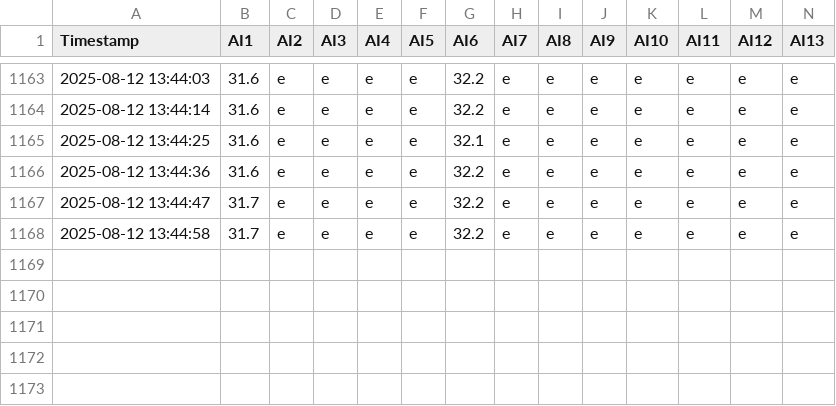
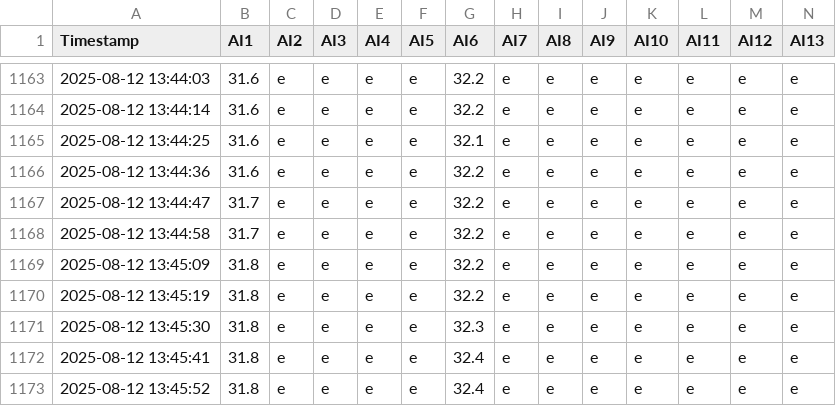
Before and after one commit to vasperos/pr20_logger_data, a CSV file: PR20_data_log.csv, drawn as a sheet; only a part is shown, gaps mark what is left out; rows hold the shown columns only; the diff names each change by its address in the sheet, - before the commit and + after, or states it on an @@ line.

Commit message:
update data 2025-08-12 13:46:01

```diff
--- a/PR20_data_log.csv
+++ b/PR20_data_log.csv
+row 1169: 2025-08-12 13:45:09 | 31.8 | e | e | e | e | 32.2 | e | e | e | e | e | e | e
+row 1170: 2025-08-12 13:45:19 | 31.8 | e | e | e | e | 32.2 | e | e | e | e | e | e | e
+row 1171: 2025-08-12 13:45:30 | 31.8 | e | e | e | e | 32.3 | e | e | e | e | e | e | e
+row 1172: 2025-08-12 13:45:41 | 31.8 | e | e | e | e | 32.4 | e | e | e | e | e | e | e
+row 1173: 2025-08-12 13:45:52 | 31.8 | e | e | e | e | 32.4 | e | e | e | e | e | e | e
```
